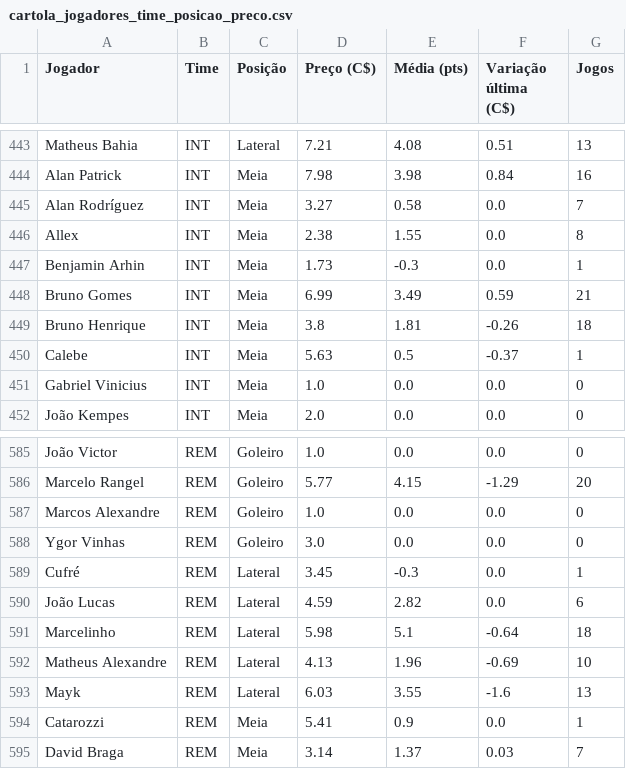
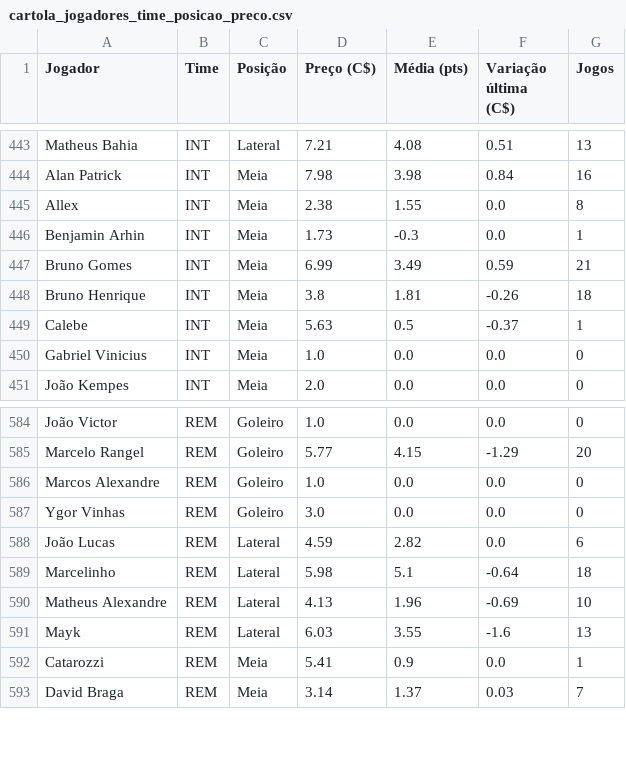
Before and after one commit to renatovarges/Live-TCC-Projeto-FInal, a CSV file: cartola_jogadores_time_posicao_preco.csv, drawn as a sheet; only a part is shown, gaps mark what is left out; the diff names each change by its address in the sheet, - before the commit and + after, or states it on an @@ line.

```diff
--- a/cartola_jogadores_time_posicao_preco.csv
+++ b/cartola_jogadores_time_posicao_preco.csv
-row 445: Alan Rodríguez | INT | Meia | 3.27 | 0.58 | 0.0 | 7
-row 589: Cufré | REM | Lateral | 3.45 | -0.3 | 0.0 | 1
```
